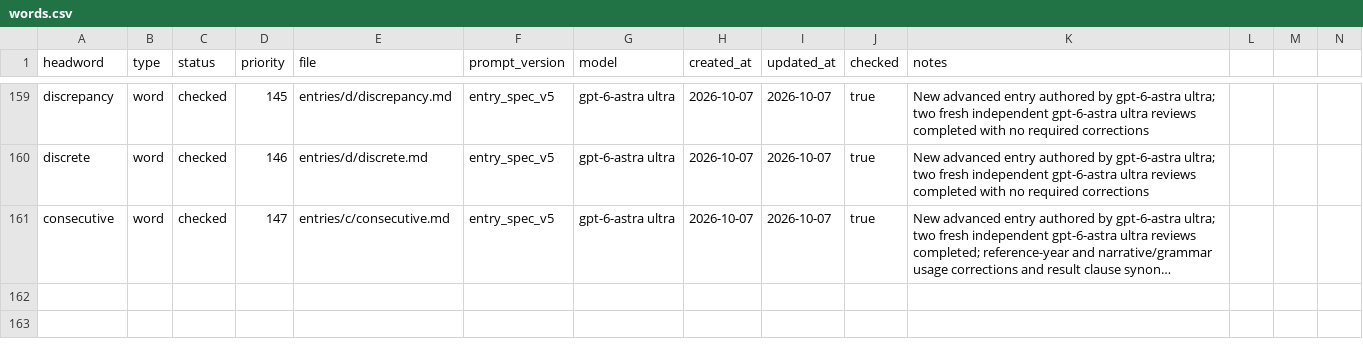
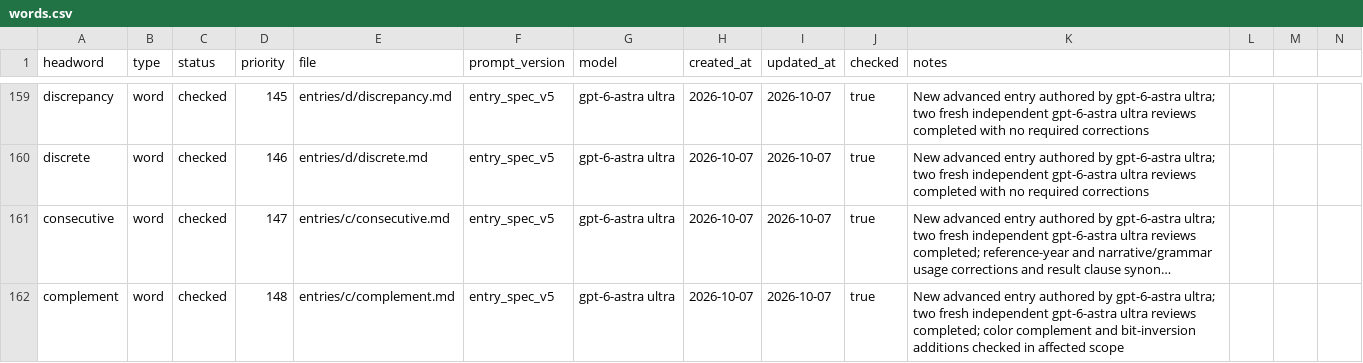
Before and after one commit to Kyapya/english-dictionary, a CSV file: queue/words.csv, drawn as a sheet; only a part is shown, gaps mark what is left out; long unchanged cells end in …; rows hold the shown columns only; the diff names each change by its address in the sheet, - before the commit and + after, or states it on an @@ line.

Commit message:
Add complement entry after two independent reviews (#389)

```diff
--- a/queue/words.csv
+++ b/queue/words.csv
+row 162: complement | word | checked | 148 | entries/c/complement.md | entry_spec_v5 | gpt-6-astra ultra | 2026-10-07 | 2026-10-07 | true | New advanced entry authored by gpt-6-astra ultra; two fresh independent gpt-6-astra ultra reviews completed; color complement and bit-inversion additions checked in affected scope
```
Also changed, not shown: 1 other file.
